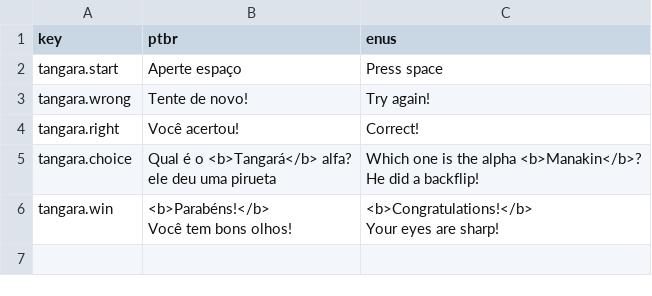
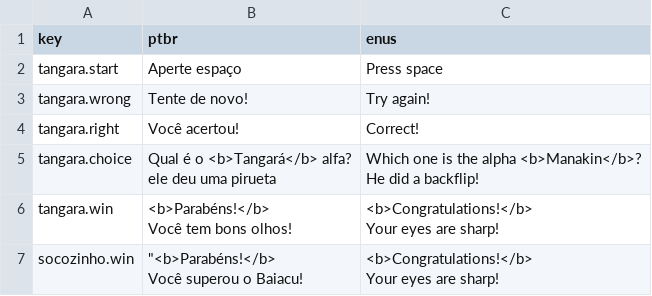
Before and after one commit to Game-jam-Projects/obrigada-cher-ami, a CSV file: Assets/SimpleLocalization/Resources/Localization/Puzzles.csv, drawn as a sheet.

```diff
--- a/Assets/SimpleLocalization/Resources/Localization/Puzzles.csv
+++ b/Assets/SimpleLocalization/Resources/Localization/Puzzles.csv
@@ -10 +10,4 @@ Você tem bons olhos!","<b>Congratulations!</b>
 Your eyes are sharp!"
+socozinho.win,"""<b>Parabéns!</b>
+Você superou o Baiacu!","<b>Congratulations!</b>
+Your eyes are sharp!"
```
Also changed, not shown: Assets/SimpleLocalization/Resources/Localization/Dialogos.csv, 12 other files.
